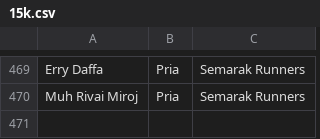
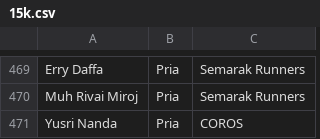
Before and after one commit to smgmountainrace/listpeserta, a CSV file: 15k.csv, drawn as a sheet; only a part is shown, gaps mark what is left out; the diff names each change by its address in the sheet, - before the commit and + after, or states it on an @@ line.

Commit message:
15k.csv

```diff
--- a/15k.csv
+++ b/15k.csv
+row 471: Yusri Nanda | Pria | COROS
```
